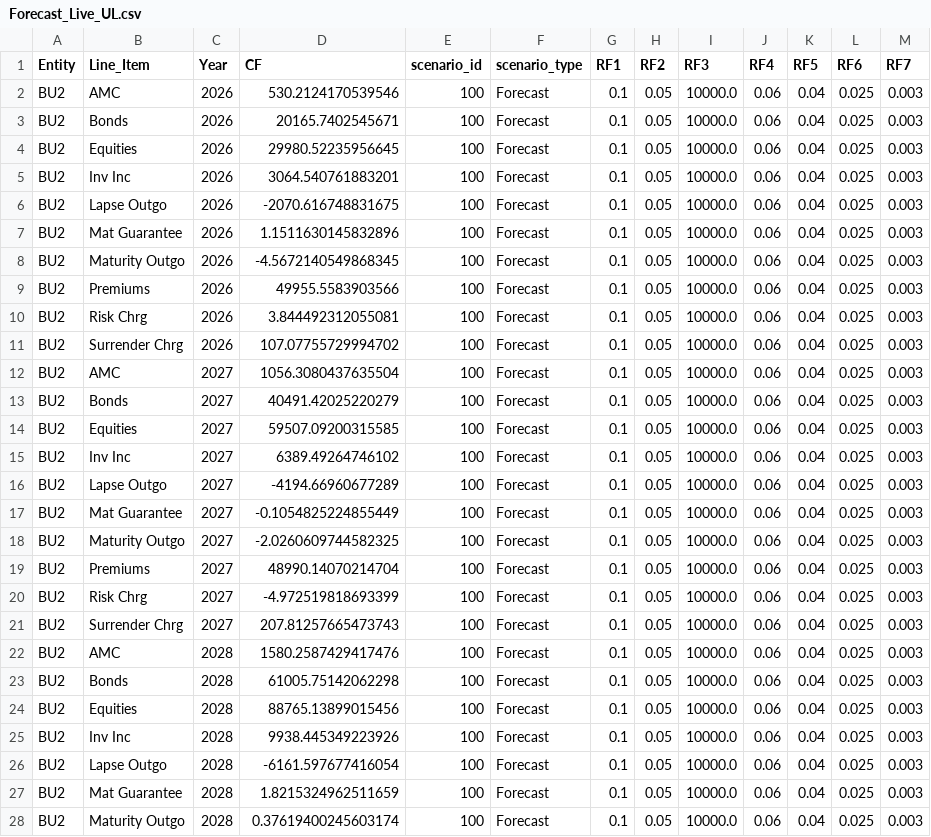
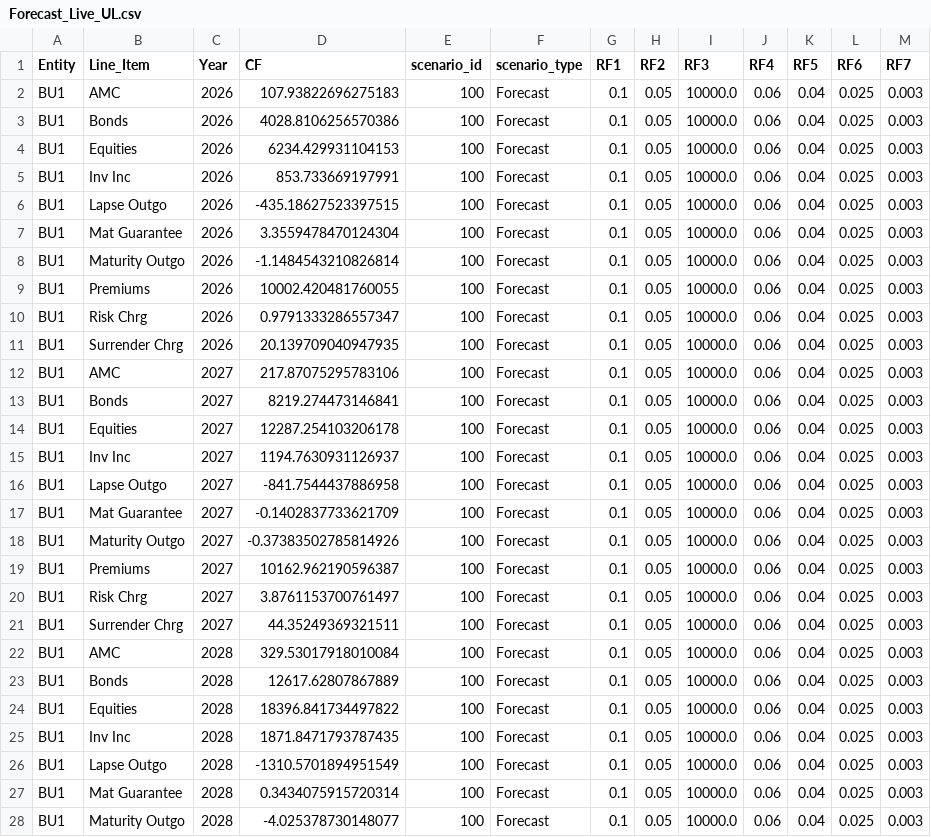
Before and after one commit to chelsee-ai/ai-forecasting, a CSV file: Forecast_Live_UL.csv, drawn as a sheet; only a part is shown; the diff covers the shown part only.

Commit message:
Upload CSV from Colab

```diff
--- a/Forecast_Live_UL.csv
+++ b/Forecast_Live_UL.csv
@@ -1,28 +1,28 @@
 Entity,Line_Item,Year,CF,scenario_id,scenario_type,RF1,RF2,RF3,RF4,RF5,RF6,RF7
-BU2,AMC,2026,530.2124170539546,100,Forecast,0.1,0.05,10000.0,0.06,0.04,0.025,0.003
-BU2,Bonds,2026,20165.7402545671,100,Forecast,0.1,0.05,10000.0,0.06,0.04,0.025,0.003
-BU2,Equities,2026,29980.52235956645,100,Forecast,0.1,0.05,10000.0,0.06,0.04,0.025,0.003
-BU2,Inv Inc,2026,3064.540761883201,100,Forecast,0.1,0.05,10000.0,0.06,0.04,0.025,0.003
-BU2,Lapse Outgo,2026,-2070.616748831675,100,Forecast,0.1,0.05,10000.0,0.06,0.04,0.025,0.003
-BU2,Mat Guarantee,2026,1.1511630145832896,100,Forecast,0.1,0.05,10000.0,0.06,0.04,0.025,0.003
-BU2,Maturity Outgo,2026,-4.5672140549868345,100,Forecast,0.1,0.05,10000.0,0.06,0.04,0.025,0.003
-BU2,Premiums,2026,49955.5583903566,100,Forecast,0.1,0.05,10000.0,0.06,0.04,0.025,0.003
-BU2,Risk Chrg,2026,3.844492312055081,100,Forecast,0.1,0.05,10000.0,0.06,0.04,0.025,0.003
-BU2,Surrender Chrg,2026,107.07755729994702,100,Forecast,0.1,0.05,10000.0,0.06,0.04,0.025,0.003
-BU2,AMC,2027,1056.3080437635504,100,Forecast,0.1,0.05,10000.0,0.06,0.04,0.025,0.003
-BU2,Bonds,2027,40491.42025220279,100,Forecast,0.1,0.05,10000.0,0.06,0.04,0.025,0.003
-BU2,Equities,2027,59507.09200315585,100,Forecast,0.1,0.05,10000.0,0.06,0.04,0.025,0.003
-BU2,Inv Inc,2027,6389.49264746102,100,Forecast,0.1,0.05,10000.0,0.06,0.04,0.025,0.003
-BU2,Lapse Outgo,2027,-4194.66960677289,100,Forecast,0.1,0.05,10000.0,0.06,0.04,0.025,0.003
-BU2,Mat Guarantee,2027,-0.1054825224855449,100,Forecast,0.1,0.05,10000.0,0.06,0.04,0.025,0.003
-BU2,Maturity Outgo,2027,-2.0260609744582325,100,Forecast,0.1,0.05,10000.0,0.06,0.04,0.025,0.003
-BU2,Premiums,2027,48990.14070214704,100,Forecast,0.1,0.05,10000.0,0.06,0.04,0.025,0.003
-BU2,Risk Chrg,2027,-4.972519818693399,100,Forecast,0.1,0.05,10000.0,0.06,0.04,0.025,0.003
-BU2,Surrender Chrg,2027,207.81257665473743,100,Forecast,0.1,0.05,10000.0,0.06,0.04,0.025,0.003
-BU2,AMC,2028,1580.2587429417476,100,Forecast,0.1,0.05,10000.0,0.06,0.04,0.025,0.003
-BU2,Bonds,2028,61005.75142062298,100,Forecast,0.1,0.05,10000.0,0.06,0.04,0.025,0.003
-BU2,Equities,2028,88765.13899015456,100,Forecast,0.1,0.05,10000.0,0.06,0.04,0.025,0.003
-BU2,Inv Inc,2028,9938.445349223926,100,Forecast,0.1,0.05,10000.0,0.06,0.04,0.025,0.003
-BU2,Lapse Outgo,2028,-6161.597677416054,100,Forecast,0.1,0.05,10000.0,0.06,0.04,0.025,0.003
-BU2,Mat Guarantee,2028,1.8215324962511659,100,Forecast,0.1,0.05,10000.0,0.06,0.04,0.025,0.003
-BU2,Maturity Outgo,2028,0.37619400245603174,100,Forecast,0.1,0.05,10000.0,0.06,0.04,0.025,0.003
+BU1,AMC,2026,107.93822696275183,100,Forecast,0.1,0.05,10000.0,0.06,0.04,0.025,0.003
+BU1,Bonds,2026,4028.8106256570386,100,Forecast,0.1,0.05,10000.0,0.06,0.04,0.025,0.003
+BU1,Equities,2026,6234.429931104153,100,Forecast,0.1,0.05,10000.0,0.06,0.04,0.025,0.003
+BU1,Inv Inc,2026,853.733669197991,100,Forecast,0.1,0.05,10000.0,0.06,0.04,0.025,0.003
+BU1,Lapse Outgo,2026,-435.18627523397515,100,Forecast,0.1,0.05,10000.0,0.06,0.04,0.025,0.003
+BU1,Mat Guarantee,2026,3.3559478470124304,100,Forecast,0.1,0.05,10000.0,0.06,0.04,0.025,0.003
+BU1,Maturity Outgo,2026,-1.1484543210826814,100,Forecast,0.1,0.05,10000.0,0.06,0.04,0.025,0.003
+BU1,Premiums,2026,10002.420481760055,100,Forecast,0.1,0.05,10000.0,0.06,0.04,0.025,0.003
+BU1,Risk Chrg,2026,0.9791333286557347,100,Forecast,0.1,0.05,10000.0,0.06,0.04,0.025,0.003
+BU1,Surrender Chrg,2026,20.139709040947935,100,Forecast,0.1,0.05,10000.0,0.06,0.04,0.025,0.003
+BU1,AMC,2027,217.87075295783106,100,Forecast,0.1,0.05,10000.0,0.06,0.04,0.025,0.003
+BU1,Bonds,2027,8219.274473146841,100,Forecast,0.1,0.05,10000.0,0.06,0.04,0.025,0.003
+BU1,Equities,2027,12287.254103206178,100,Forecast,0.1,0.05,10000.0,0.06,0.04,0.025,0.003
+BU1,Inv Inc,2027,1194.7630931126937,100,Forecast,0.1,0.05,10000.0,0.06,0.04,0.025,0.003
+BU1,Lapse Outgo,2027,-841.7544437886958,100,Forecast,0.1,0.05,10000.0,0.06,0.04,0.025,0.003
+BU1,Mat Guarantee,2027,-0.1402837733621709,100,Forecast,0.1,0.05,10000.0,0.06,0.04,0.025,0.003
+BU1,Maturity Outgo,2027,-0.37383502785814926,100,Forecast,0.1,0.05,10000.0,0.06,0.04,0.025,0.003
+BU1,Premiums,2027,10162.962190596387,100,Forecast,0.1,0.05,10000.0,0.06,0.04,0.025,0.003
+BU1,Risk Chrg,2027,3.8761153700761497,100,Forecast,0.1,0.05,10000.0,0.06,0.04,0.025,0.003
+BU1,Surrender Chrg,2027,44.35249369321511,100,Forecast,0.1,0.05,10000.0,0.06,0.04,0.025,0.003
+BU1,AMC,2028,329.53017918010084,100,Forecast,0.1,0.05,10000.0,0.06,0.04,0.025,0.003
+BU1,Bonds,2028,12617.62807867889,100,Forecast,0.1,0.05,10000.0,0.06,0.04,0.025,0.003
+BU1,Equities,2028,18396.841734497822,100,Forecast,0.1,0.05,10000.0,0.06,0.04,0.025,0.003
+BU1,Inv Inc,2028,1871.8471793787435,100,Forecast,0.1,0.05,10000.0,0.06,0.04,0.025,0.003
+BU1,Lapse Outgo,2028,-1310.5701894951549,100,Forecast,0.1,0.05,10000.0,0.06,0.04,0.025,0.003
+BU1,Mat Guarantee,2028,0.3434075915720314,100,Forecast,0.1,0.05,10000.0,0.06,0.04,0.025,0.003
+BU1,Maturity Outgo,2028,-4.025378730148077,100,Forecast,0.1,0.05,10000.0,0.06,0.04,0.025,0.003
```
Also changed, not shown: 76 edited cells elsewhere in this file.
